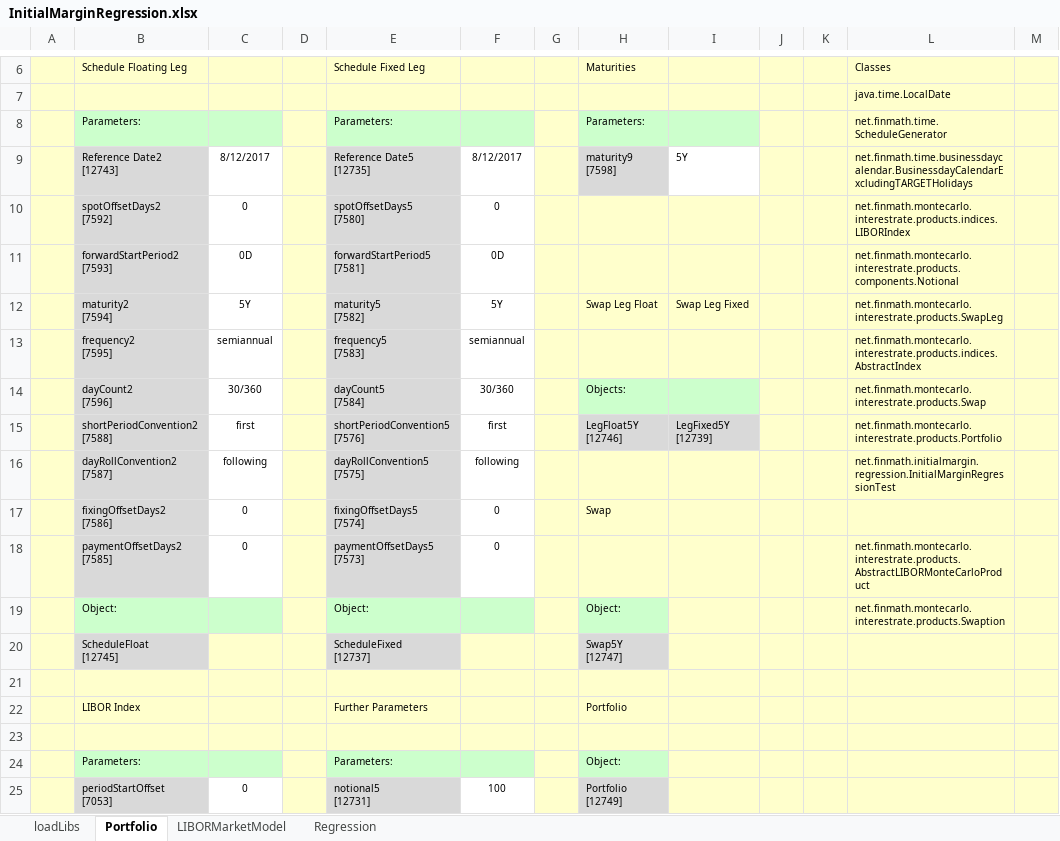
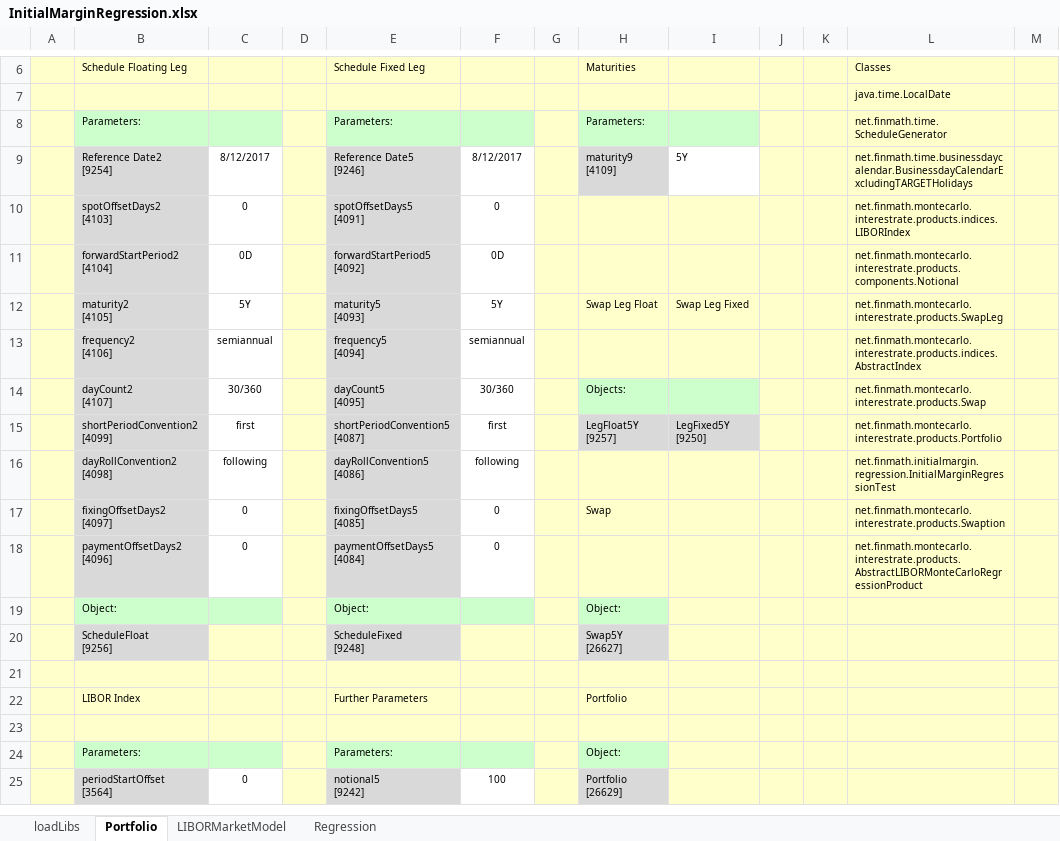
Before and after one commit to finmath/finmath-forward-initial-margin, an Excel workbook: spreadsheets/InitialMarginRegression.xlsx, sheet Portfolio, drawn as a sheet; only a part is shown, gaps mark what is left out; values as stored, in another font and other column widths than the file's, no borders; removed rows and columns are numbered as before the commit, all else as after; rows hold the shown columns only; ↵ is a line break in a cell; the diff covers the shown part only; the diff names each change by its address in the sheet, - before the commit and + after, or states it on an @@ line.

Commit message:
Final Update

```diff
--- a/spreadsheets/InitialMarginRegression.xlsx (sheet Portfolio)
+++ b/spreadsheets/InitialMarginRegression.xlsx (sheet Portfolio)
-B9 (Schedule Floating Leg): Reference Date2 ↵ [12743]
+B9 (Schedule Floating Leg): Reference Date2 ↵ [9254]
-E9 (Schedule Fixed Leg): Reference Date5 ↵ [12735]
+E9 (Schedule Fixed Leg): Reference Date5 ↵ [9246]
-H9 (Maturities): maturity9 ↵ [7598]
+H9 (Maturities): maturity9 ↵ [4109]
-B10 (Schedule Floating Leg): spotOffsetDays2 ↵ [7592]
+B10 (Schedule Floating Leg): spotOffsetDays2 ↵ [4103]
-E10 (Schedule Fixed Leg): spotOffsetDays5 ↵ [7580]
+E10 (Schedule Fixed Leg): spotOffsetDays5 ↵ [4091]
-B11 (Schedule Floating Leg): forwardStartPeriod2 ↵ [7593]
+B11 (Schedule Floating Leg): forwardStartPeriod2 ↵ [4104]
-E11 (Schedule Fixed Leg): forwardStartPeriod5 ↵ [7581]
+E11 (Schedule Fixed Leg): forwardStartPeriod5 ↵ [4092]
-B12 (Schedule Floating Leg): maturity2 ↵ [7594]
+B12 (Schedule Floating Leg): maturity2 ↵ [4105]
-E12 (Schedule Fixed Leg): maturity5 ↵ [7582]
+E12 (Schedule Fixed Leg): maturity5 ↵ [4093]
-B13 (Schedule Floating Leg): frequency2 ↵ [7595]
+B13 (Schedule Floating Leg): frequency2 ↵ [4106]
-E13 (Schedule Fixed Leg): frequency5 ↵ [7583]
+E13 (Schedule Fixed Leg): frequency5 ↵ [4094]
-B14 (Schedule Floating Leg): dayCount2 ↵ [7596]
+B14 (Schedule Floating Leg): dayCount2 ↵ [4107]
-E14 (Schedule Fixed Leg): dayCount5 ↵ [7584]
+E14 (Schedule Fixed Leg): dayCount5 ↵ [4095]
-B15 (Schedule Floating Leg): shortPeriodConvention2 ↵ [7588]
+B15 (Schedule Floating Leg): shortPeriodConvention2 ↵ [4099]
-E15 (Schedule Fixed Leg): shortPeriodConvention5 ↵ [7576]
+E15 (Schedule Fixed Leg): shortPeriodConvention5 ↵ [4087]
-H15 (Maturities): LegFloat5Y ↵ [12746]
+H15 (Maturities): LegFloat5Y ↵ [9257]
-I15: LegFixed5Y ↵ [12739]
+I15: LegFixed5Y ↵ [9250]
-B16 (Schedule Floating Leg): dayRollConvention2 ↵ [7587]
+B16 (Schedule Floating Leg): dayRollConvention2 ↵ [4098]
-E16 (Schedule Fixed Leg): dayRollConvention5 ↵ [7575]
+E16 (Schedule Fixed Leg): dayRollConvention5 ↵ [4086]
-B17 (Schedule Floating Leg): fixingOffsetDays2 ↵ [7586]
+B17 (Schedule Floating Leg): fixingOffsetDays2 ↵ [4097]
-E17 (Schedule Fixed Leg): fixingOffsetDays5 ↵ [7574]
+E17 (Schedule Fixed Leg): fixingOffsetDays5 ↵ [4085]
-L17 (Classes): (empty)
+L17 (Classes): net.finmath.montecarlo.interestrate.products.Swaption
-B18 (Schedule Floating Leg): paymentOffsetDays2 ↵ [7585]
+B18 (Schedule Floating Leg): paymentOffsetDays2 ↵ [4096]
-E18 (Schedule Fixed Leg): paymentOffsetDays5 ↵ [7573]
+E18 (Schedule Fixed Leg): paymentOffsetDays5 ↵ [4084]
-L18 (Classes): net.finmath.montecarlo.interestrate.products.AbstractLIBORMonteCarloProduct
+L18 (Classes): net.finmath.montecarlo.interestrate.products.AbstractLIBORMonteCarloRegressionProduct
-L19 (Classes): net.finmath.montecarlo.interestrate.products.Swaption
+L19 (Classes): (empty)
-row 20:  | ScheduleFloat ↵ [12745] |  |  | ScheduleFixed ↵ [12737] |  |  | Swap5Y ↵ [12747]
+row 20:  | ScheduleFloat ↵ [9256] |  |  | ScheduleFixed ↵ [9248] |  |  | Swap5Y ↵ [26627]
-B25 (Schedule Floating Leg): periodStartOffset ↵ [7053]
+B25 (Schedule Floating Leg): periodStartOffset ↵ [3564]
-E25 (Schedule Fixed Leg): notional5 ↵ [12731]
+E25 (Schedule Fixed Leg): notional5 ↵ [9242]
-H25 (Maturities): Portfolio ↵ [12749]
+H25 (Maturities): Portfolio ↵ [26629]
```
Also changed, not shown: 23 edited cells and cell formats elsewhere in this sheet, sheet LIBORMarketModel, sheet Regression, charts or pictures.
